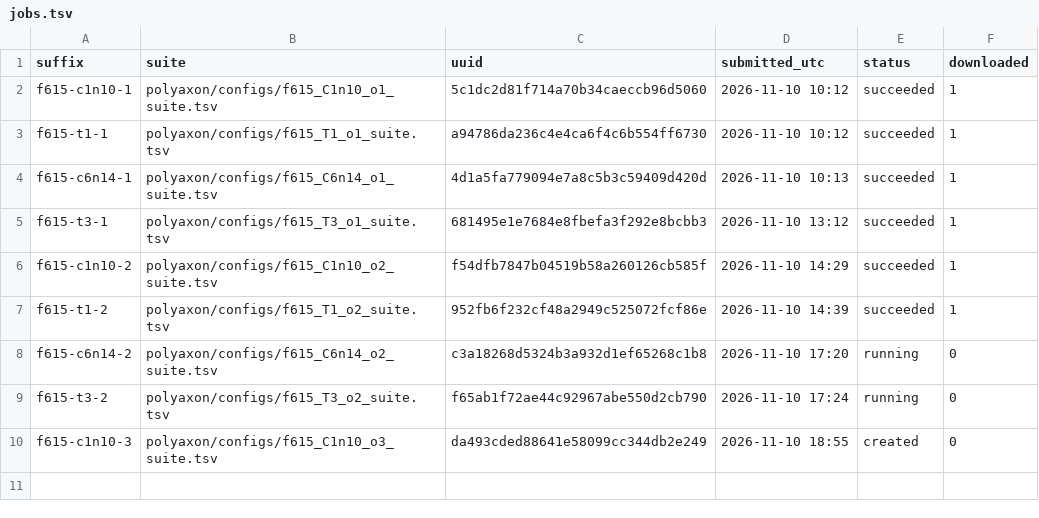
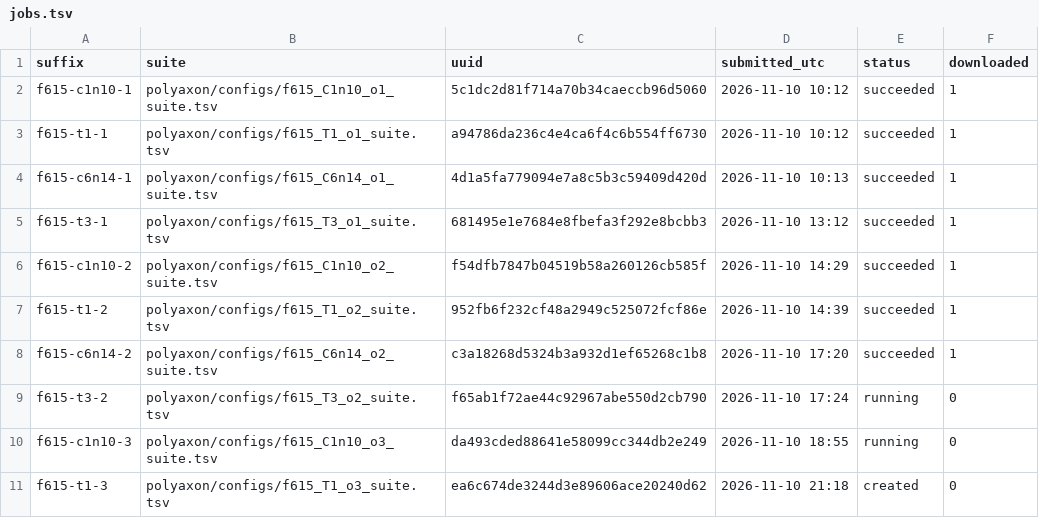
Before and after one commit to gabrielliman/prism-research, a TSV file: reports/data/F06/f615/jobs.tsv, drawn as a sheet.

```diff
--- a/reports/data/F06/f615/jobs.tsv
+++ b/reports/data/F06/f615/jobs.tsv
@@ -7,4 +7,5 @@ f615-c1n10-2	polyaxon/configs/f615_C1n10_o2_suite.tsv	f54dfb7847b04519b58a260126
 f615-t1-2	polyaxon/configs/f615_T1_o2_suite.tsv	952fb6f232cf48a2949c525072fcf86e	2026-11-10 14:39	succeeded	1
-f615-c6n14-2	polyaxon/configs/f615_C6n14_o2_suite.tsv	c3a18268d5324b3a932d1ef65268c1b8	2026-11-10 17:20	running	0
+f615-c6n14-2	polyaxon/configs/f615_C6n14_o2_suite.tsv	c3a18268d5324b3a932d1ef65268c1b8	2026-11-10 17:20	succeeded	1
 f615-t3-2	polyaxon/configs/f615_T3_o2_suite.tsv	f65ab1f72ae44c92967abe550d2cb790	2026-11-10 17:24	running	0
-f615-c1n10-3	polyaxon/configs/f615_C1n10_o3_suite.tsv	da493cded88641e58099cc344db2e249	2026-11-10 18:55	created	0
+f615-c1n10-3	polyaxon/configs/f615_C1n10_o3_suite.tsv	da493cded88641e58099cc344db2e249	2026-11-10 18:55	running	0
+f615-t1-3	polyaxon/configs/f615_T1_o3_suite.tsv	ea6c674de3244d3e89606ace20240d62	2026-11-10 21:18	created	0
```
Also changed, not shown: 2 other files.
